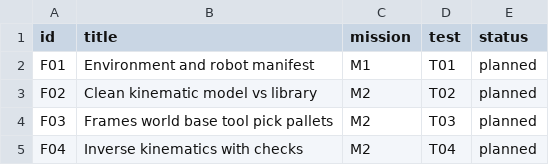
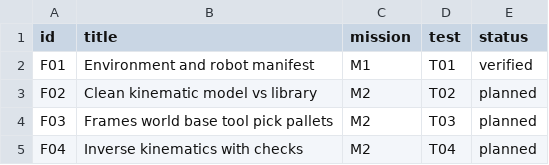
Before and after one commit to HoraEmbedded/RoboCell, a CSV file: docs/requirements.csv, drawn as a sheet; only a part is shown.

```diff
--- a/docs/requirements.csv
+++ b/docs/requirements.csv
@@ -1,3 +1,3 @@
 id,title,mission,test,status
-F01,Environment and robot manifest,M1,T01,planned
+F01,Environment and robot manifest,M1,T01,verified
 F02,Clean kinematic model vs library,M2,T02,planned
```
Also changed, not shown: 7 other files.
